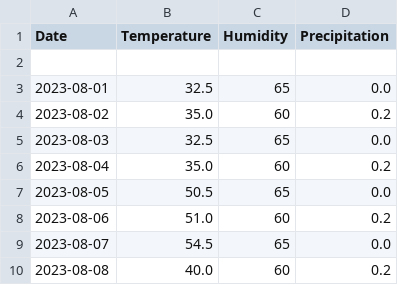
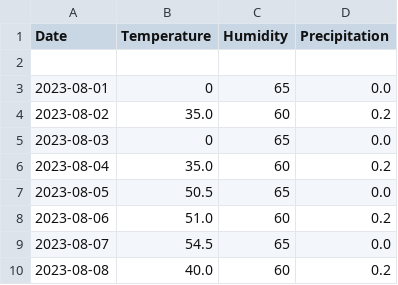
Before and after one commit to d-jason32/AP_Mod_04_Assignment_JD, a CSV file: weatherdata.csv, drawn as a sheet.

Commit message:
Edited data.

```diff
--- a/weatherdata.csv
+++ b/weatherdata.csv
@@ -2,5 +2,5 @@ Date,Temperature,Humidity,Precipitation
 
-2023-08-01,32.5,65,0.0
+2023-08-01,0,65,0.0
 2023-08-02,35.0,60,0.2
-2023-08-03,32.5,65,0.0
+2023-08-03,0,65,0.0
 2023-08-04,35.0,60,0.2
```
